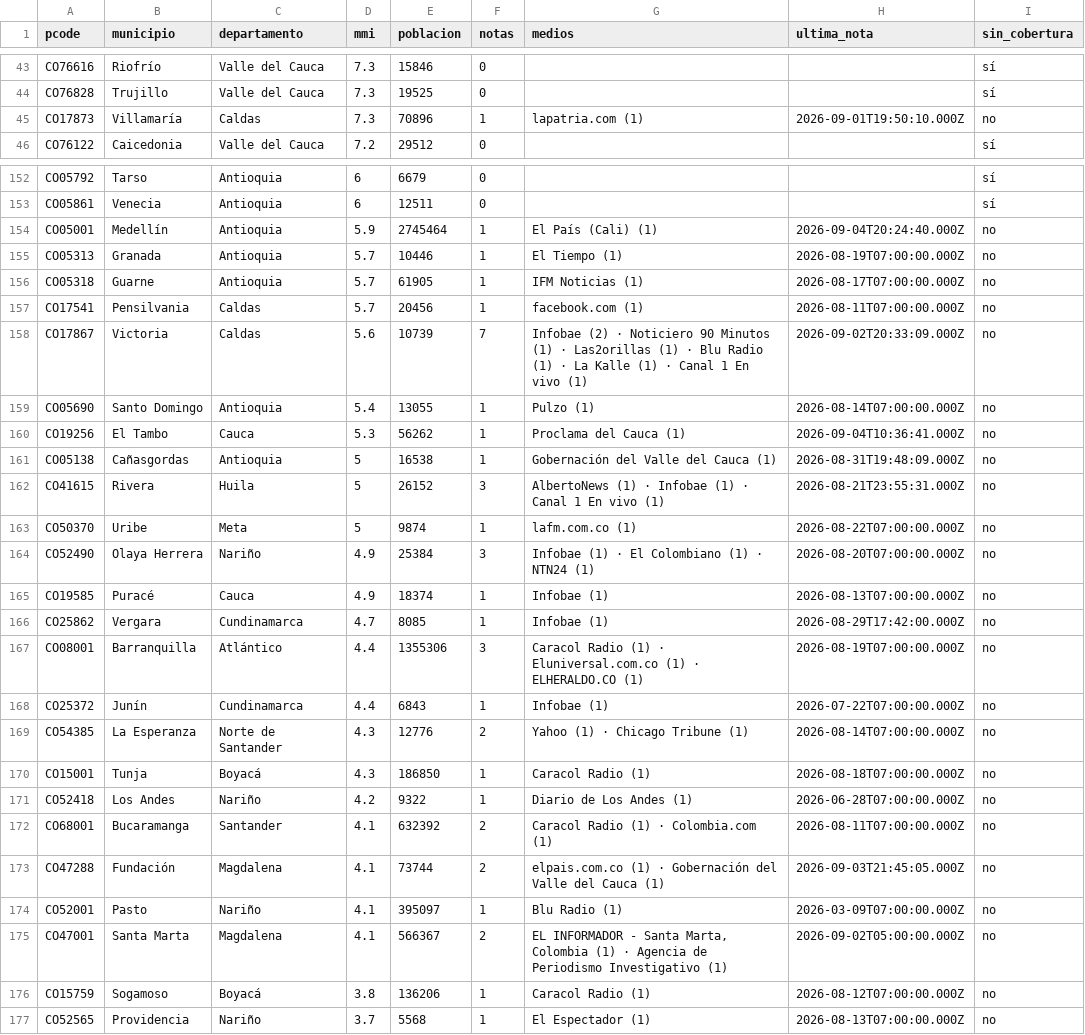
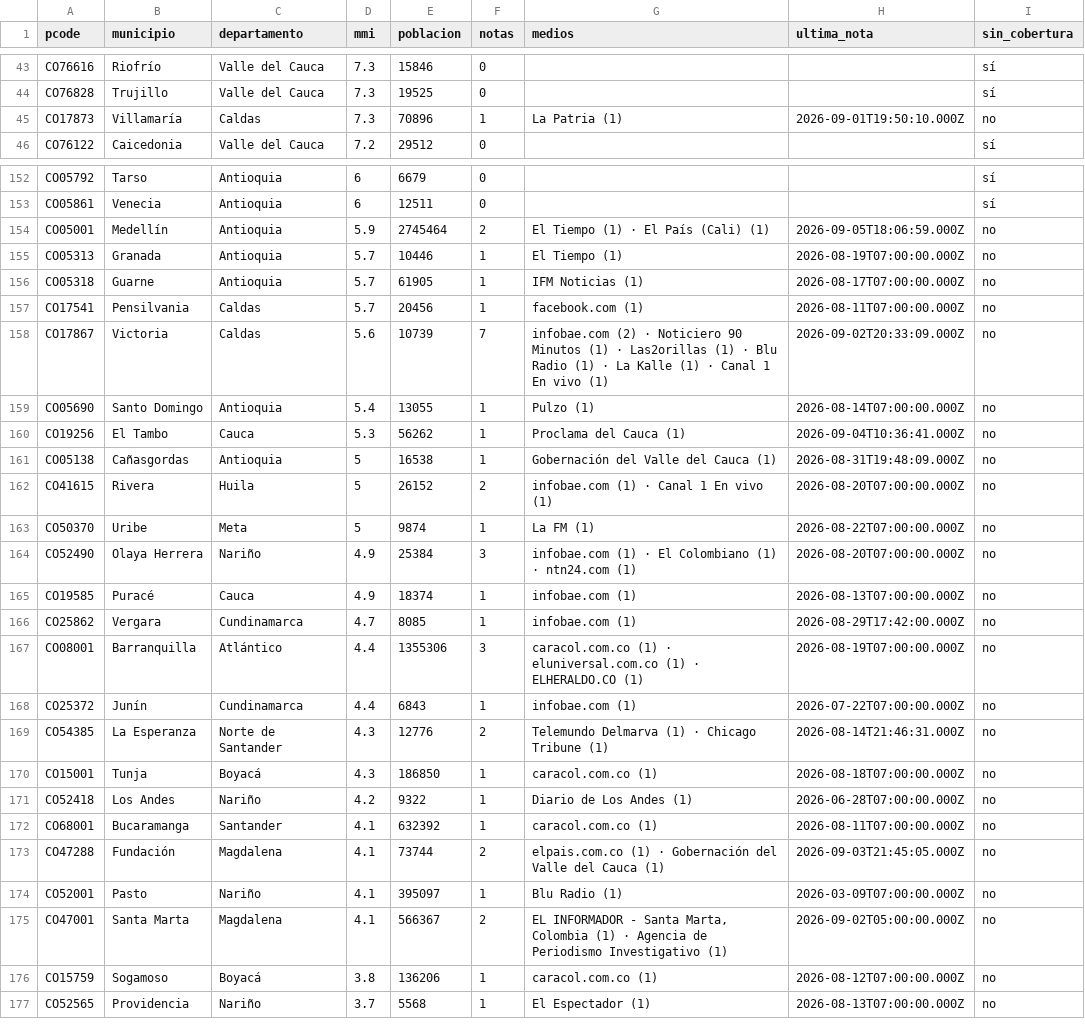
Before and after one commit to YesidAlmanzaGamba/report_cali, a CSV file: data/export/cobertura-por-municipio.csv, drawn as a sheet; only a part is shown, gaps mark what is left out; the diff covers the shown part only.

```diff
--- a/data/export/cobertura-por-municipio.csv
+++ b/data/export/cobertura-por-municipio.csv
@@ -44,3 +44,3 @@ CO76616,Riofrío,Valle del Cauca,7.3,15846,0,,,sí
 CO76828,Trujillo,Valle del Cauca,7.3,19525,0,,,sí
-CO17873,Villamaría,Caldas,7.3,70896,1,lapatria.com (1),2026-09-01T19:50:10.000Z,no
+CO17873,Villamaría,Caldas,7.3,70896,1,La Patria (1),2026-09-01T19:50:10.000Z,no
 CO76122,Caicedonia,Valle del Cauca,7.2,29512,0,,,sí
@@ -153,3 +153,3 @@ CO05792,Tarso,Antioquia,6,6679,0,,,sí
 CO05861,Venecia,Antioquia,6,12511,0,,,sí
-CO05001,Medellín,Antioquia,5.9,2745464,1,El País (Cali) (1),2026-09-04T20:24:40.000Z,no
+CO05001,Medellín,Antioquia,5.9,2745464,2,El Tiempo (1) · El País (Cali) (1),2026-09-05T18:06:59.000Z,no
 CO05313,Granada,Antioquia,5.7,10446,1,El Tiempo (1),2026-08-19T07:00:00.000Z,no
@@ -157,3 +157,3 @@ CO05318,Guarne,Antioquia,5.7,61905,1,IFM Noticias (1),2026-08-17T07:00:00.000Z,n
 CO17541,Pensilvania,Caldas,5.7,20456,1,facebook.com (1),2026-08-11T07:00:00.000Z,no
-CO17867,Victoria,Caldas,5.6,10739,7,Infobae (2) · Noticiero 90 Minutos (1) · Las2orillas (1) · Blu Radio (1) · La Kalle (1) · Canal 1 En vivo (1),2026-09-02T20:33:09.000Z,no
+CO17867,Victoria,Caldas,5.6,10739,7,infobae.com (2) · Noticiero 90 Minutos (1) · Las2orillas (1) · Blu Radio (1) · La Kalle (1) · Canal 1 En vivo (1),2026-09-02T20:33:09.000Z,no
 CO05690,Santo Domingo,Antioquia,5.4,13055,1,Pulzo (1),2026-08-14T07:00:00.000Z,no
@@ -161,13 +161,13 @@ CO19256,El Tambo,Cauca,5.3,56262,1,Proclama del Cauca (1),2026-09-04T10:36:41.00
 CO05138,Cañasgordas,Antioquia,5,16538,1,Gobernación del Valle del Cauca (1),2026-08-31T19:48:09.000Z,no
-CO41615,Rivera,Huila,5,26152,3,AlbertoNews (1) · Infobae (1) · Canal 1 En vivo (1),2026-08-21T23:55:31.000Z,no
-CO50370,Uribe,Meta,5,9874,1,lafm.com.co (1),2026-08-22T07:00:00.000Z,no
-CO52490,Olaya Herrera,Nariño,4.9,25384,3,Infobae (1) · El Colombiano (1) · NTN24 (1),2026-08-20T07:00:00.000Z,no
-CO19585,Puracé,Cauca,4.9,18374,1,Infobae (1),2026-08-13T07:00:00.000Z,no
-CO25862,Vergara,Cundinamarca,4.7,8085,1,Infobae (1),2026-08-29T17:42:00.000Z,no
-CO08001,Barranquilla,Atlántico,4.4,1355306,3,Caracol Radio (1) · Eluniversal.com.co (1) · ELHERALDO.CO (1),2026-08-19T07:00:00.000Z,no
-CO25372,Junín,Cundinamarca,4.4,6843,1,Infobae (1),2026-07-22T07:00:00.000Z,no
-CO54385,La Esperanza,Norte de Santander,4.3,12776,2,Yahoo (1) · Chicago Tribune (1),2026-08-14T07:00:00.000Z,no
-CO15001,Tunja,Boyacá,4.3,186850,1,Caracol Radio (1),2026-08-18T07:00:00.000Z,no
+CO41615,Rivera,Huila,5,26152,2,infobae.com (1) · Canal 1 En vivo (1),2026-08-20T07:00:00.000Z,no
+CO50370,Uribe,Meta,5,9874,1,La FM (1),2026-08-22T07:00:00.000Z,no
+CO52490,Olaya Herrera,Nariño,4.9,25384,3,infobae.com (1) · El Colombiano (1) · ntn24.com (1),2026-08-20T07:00:00.000Z,no
+CO19585,Puracé,Cauca,4.9,18374,1,infobae.com (1),2026-08-13T07:00:00.000Z,no
+CO25862,Vergara,Cundinamarca,4.7,8085,1,infobae.com (1),2026-08-29T17:42:00.000Z,no
+CO08001,Barranquilla,Atlántico,4.4,1355306,3,caracol.com.co (1) · eluniversal.com.co (1) · ELHERALDO.CO (1),2026-08-19T07:00:00.000Z,no
+CO25372,Junín,Cundinamarca,4.4,6843,1,infobae.com (1),2026-07-22T07:00:00.000Z,no
+CO54385,La Esperanza,Norte de Santander,4.3,12776,2,Telemundo Delmarva (1) · Chicago Tribune (1),2026-08-14T21:46:31.000Z,no
+CO15001,Tunja,Boyacá,4.3,186850,1,caracol.com.co (1),2026-08-18T07:00:00.000Z,no
 CO52418,Los Andes,Nariño,4.2,9322,1,Diario de Los Andes (1),2026-06-28T07:00:00.000Z,no
-CO68001,Bucaramanga,Santander,4.1,632392,2,Caracol Radio (1) · Colombia.com (1),2026-08-11T07:00:00.000Z,no
+CO68001,Bucaramanga,Santander,4.1,632392,1,caracol.com.co (1),2026-08-11T07:00:00.000Z,no
 CO47288,Fundación,Magdalena,4.1,73744,2,elpais.com.co (1) · Gobernación del Valle del Cauca (1),2026-09-03T21:45:05.000Z,no
@@ -175,3 +175,3 @@ CO52001,Pasto,Nariño,4.1,395097,1,Blu Radio (1),2026-03-09T07:00:00.000Z,no
 CO47001,Santa Marta,Magdalena,4.1,566367,2,"EL INFORMADOR - Santa Marta, Colombia (1) · Agencia de Periodismo Investigativo (1)",2026-09-02T05:00:00.000Z,no
-CO15759,Sogamoso,Boyacá,3.8,136206,1,Caracol Radio (1),2026-08-12T07:00:00.000Z,no
+CO15759,Sogamoso,Boyacá,3.8,136206,1,caracol.com.co (1),2026-08-12T07:00:00.000Z,no
 CO52565,Providencia,Nariño,3.7,5568,1,El Espectador (1),2026-08-13T07:00:00.000Z,no
```
Also changed, not shown: 30 edited cells elsewhere in this file, 5 other files.
